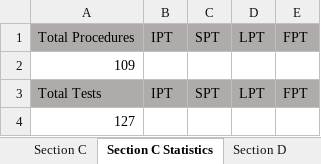
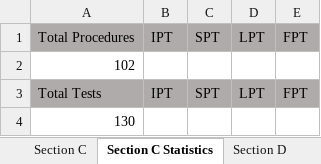
Before and after one commit to PhiTheta/ADLAS_Ada_System, an Excel workbook: Software Requirements/Section C&D.xlsx, sheet Section C Statistics, drawn as a sheet; values as stored, in another font and other column widths than the file's, no borders; the diff names each change by its address in the sheet, - before the commit and + after, or states it on an @@ line.

Commit message:
Updated Tests and procedures in sections

```diff
--- a/Software Requirements/Section C&D.xlsx (sheet Section C Statistics)
+++ b/Software Requirements/Section C&D.xlsx (sheet Section C Statistics)
-A2: 109
+A2: 102
-A4: 127
+A4: 130
```
Also changed, not shown: sheet Section D, sheet Section C, Mapping/Register and Signal Mapping.xlsx.
